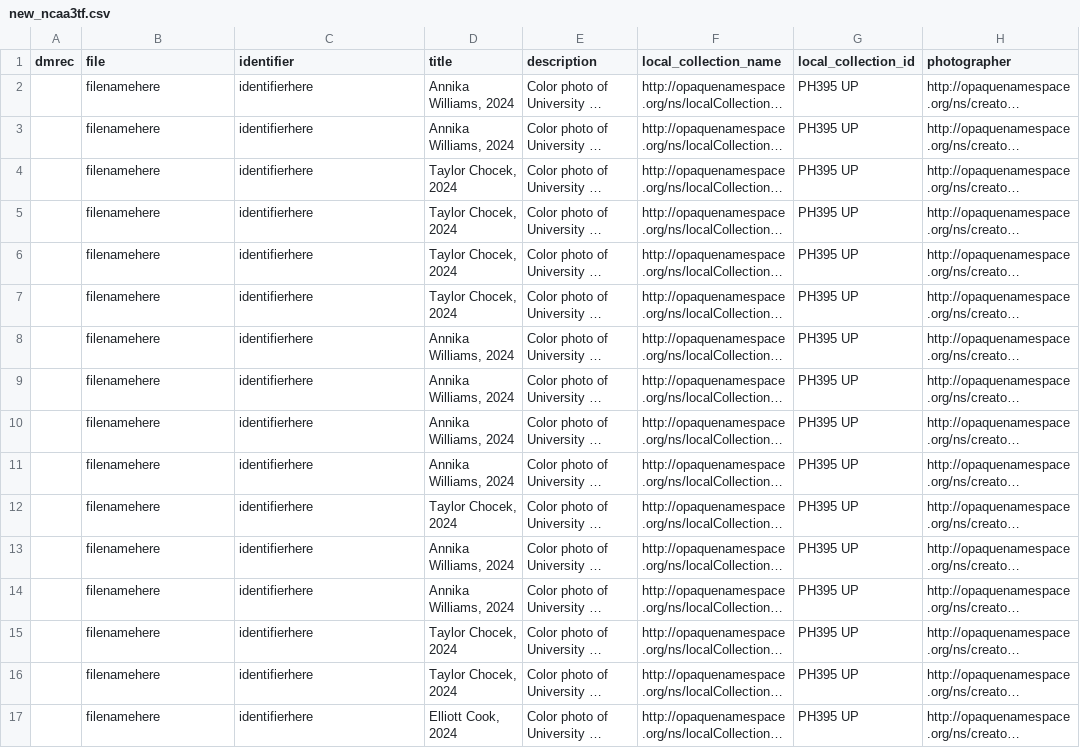
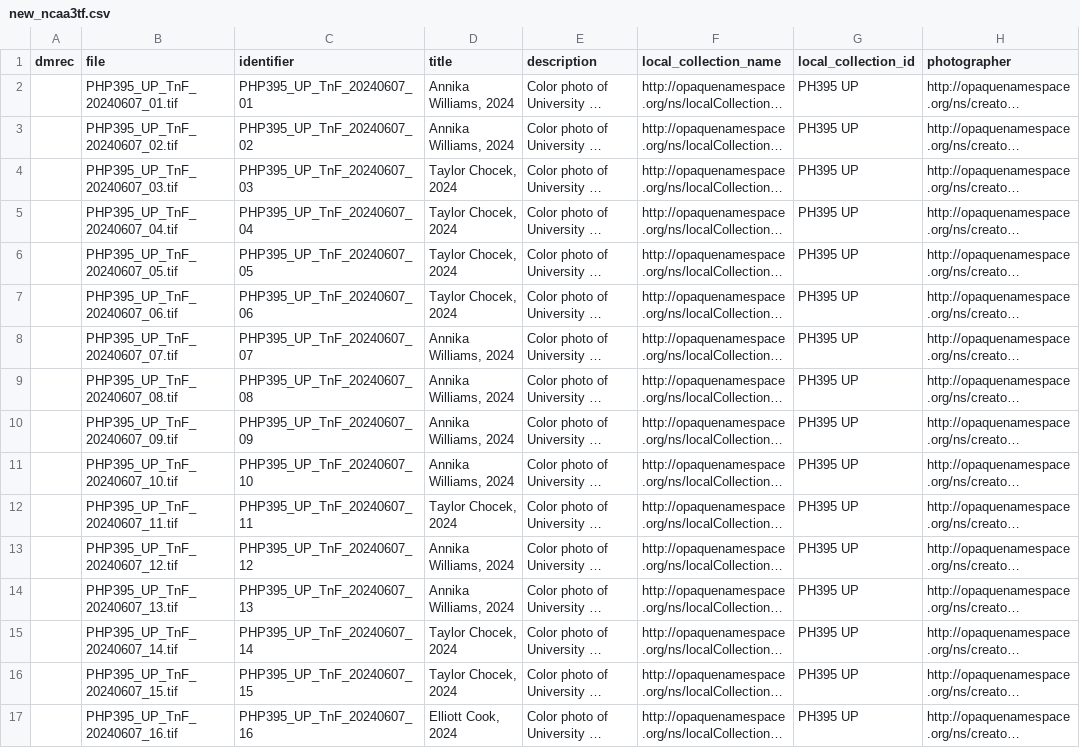
Before and after one commit to briesenberg07/briesenb_scratchpaper, a CSV file: odcsv/new_ncaa3tf.csv, drawn as a sheet; only a part is shown; long unchanged cells end in …; the diff covers the shown part only; the diff names each change by its address in the sheet, - before the commit and + after, or states it on an @@ line.

```diff
--- a/odcsv/new_ncaa3tf.csv
+++ b/odcsv/new_ncaa3tf.csv
-B2 (file): filenamehere
+B2 (file): PHP395_UP_TnF_20240607_01.tif
-C2 (identifier): identifierhere
+C2 (identifier): PHP395_UP_TnF_20240607_01
-B3 (file): filenamehere
+B3 (file): PHP395_UP_TnF_20240607_02.tif
-C3 (identifier): identifierhere
+C3 (identifier): PHP395_UP_TnF_20240607_02
-B4 (file): filenamehere
+B4 (file): PHP395_UP_TnF_20240607_03.tif
-C4 (identifier): identifierhere
+C4 (identifier): PHP395_UP_TnF_20240607_03
-B5 (file): filenamehere
+B5 (file): PHP395_UP_TnF_20240607_04.tif
-C5 (identifier): identifierhere
+C5 (identifier): PHP395_UP_TnF_20240607_04
-B6 (file): filenamehere
+B6 (file): PHP395_UP_TnF_20240607_05.tif
-C6 (identifier): identifierhere
+C6 (identifier): PHP395_UP_TnF_20240607_05
-B7 (file): filenamehere
+B7 (file): PHP395_UP_TnF_20240607_06.tif
-C7 (identifier): identifierhere
+C7 (identifier): PHP395_UP_TnF_20240607_06
-B8 (file): filenamehere
+B8 (file): PHP395_UP_TnF_20240607_07.tif
-C8 (identifier): identifierhere
+C8 (identifier): PHP395_UP_TnF_20240607_07
-B9 (file): filenamehere
+B9 (file): PHP395_UP_TnF_20240607_08.tif
-C9 (identifier): identifierhere
+C9 (identifier): PHP395_UP_TnF_20240607_08
-B10 (file): filenamehere
+B10 (file): PHP395_UP_TnF_20240607_09.tif
-C10 (identifier): identifierhere
+C10 (identifier): PHP395_UP_TnF_20240607_09
-B11 (file): filenamehere
+B11 (file): PHP395_UP_TnF_20240607_10.tif
-C11 (identifier): identifierhere
+C11 (identifier): PHP395_UP_TnF_20240607_10
-B12 (file): filenamehere
+B12 (file): PHP395_UP_TnF_20240607_11.tif
-C12 (identifier): identifierhere
+C12 (identifier): PHP395_UP_TnF_20240607_11
-B13 (file): filenamehere
+B13 (file): PHP395_UP_TnF_20240607_12.tif
-C13 (identifier): identifierhere
+C13 (identifier): PHP395_UP_TnF_20240607_12
-B14 (file): filenamehere
+B14 (file): PHP395_UP_TnF_20240607_13.tif
-C14 (identifier): identifierhere
+C14 (identifier): PHP395_UP_TnF_20240607_13
-B15 (file): filenamehere
+B15 (file): PHP395_UP_TnF_20240607_14.tif
-C15 (identifier): identifierhere
+C15 (identifier): PHP395_UP_TnF_20240607_14
-B16 (file): filenamehere
+B16 (file): PHP395_UP_TnF_20240607_15.tif
-C16 (identifier): identifierhere
+C16 (identifier): PHP395_UP_TnF_20240607_15
-B17 (file): filenamehere
+B17 (file): PHP395_UP_TnF_20240607_16.tif
-C17 (identifier): identifierhere
+C17 (identifier): PHP395_UP_TnF_20240607_16
```
Also changed, not shown: 8 edited cells elsewhere in this file, 2 other files.
